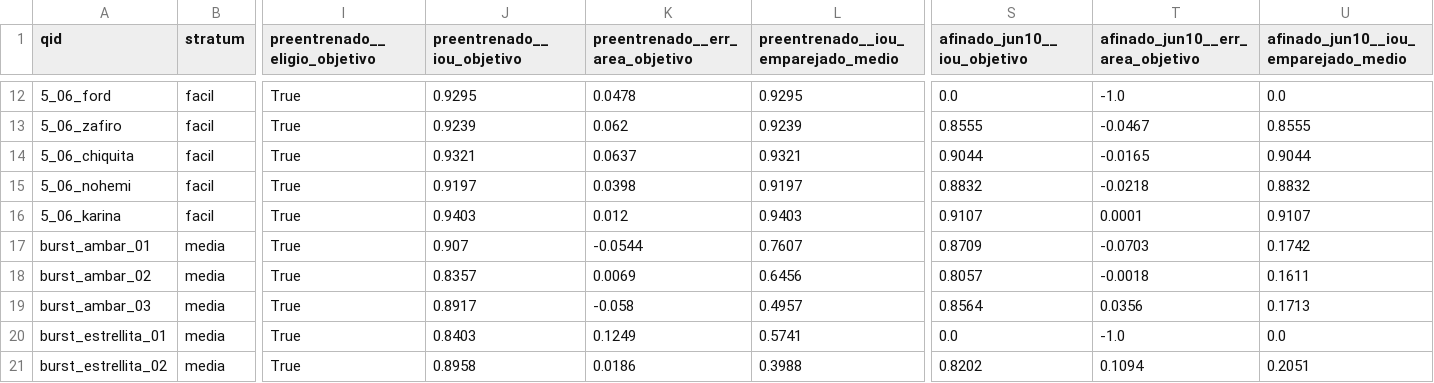
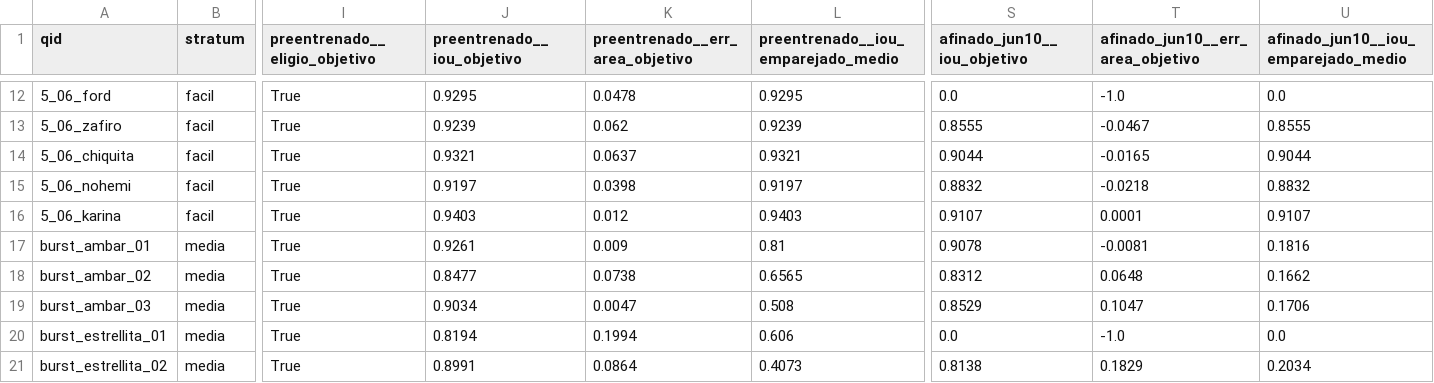
Before and after one commit to ChutLuis/bovino-vision, a CSV file: informes/iou_val_manual_20260909/por_imagen.csv, drawn as a sheet; only a part is shown, gaps mark what is left out; the diff covers the shown part only; the diff names each change by its address in the sheet, - before the commit and + after, or states it on an @@ line.

Commit message:
Corrige el recorte del relleno del letterbox en CowSegmenter: las máscaras 16:9 salían aplastadas un 6 %
r.masks.data está a la resolución de entrada de la red (384x640 para una foto 4096x2304), no a la
de la imagen; redimensionarlo directo comprimía la silueta en vertical y la desplazaba (filas
792..1865 contra 762..1891 de la anotación manual en burst_ambar_01, área -5.4 % contra +0.9 %
corregida). Ahora se usa ops.scale_masks, que recorta el relleno con la misma geometría que las
cajas. Las fotos 4:3 (fotos_hoy, repesaje) no tenían relleno y no cambian.

Descubierto al comparar el .pt con la emulación del APK (7 % de diferencia sistemática de área en
ráfagas, que baja a 1.2 % tras la corrección). Prueba de regresión contra retina_masks=True.
Se regenera informes/iou_val_manual_20260909 con el segmentador corregido: preentrenado 0.851,
afinado de junio 0.725, misma conclusión.

```diff
--- a/informes/iou_val_manual_20260909/por_imagen.csv
+++ b/informes/iou_val_manual_20260909/por_imagen.csv
-J17 (preentrenado__iou_objetivo): 0.907
+J17 (preentrenado__iou_objetivo): 0.9261
-K17 (preentrenado__err_area_objetivo): -0.0544
+K17 (preentrenado__err_area_objetivo): 0.009
-L17: 0.7607
+L17: 0.81
-S17 (afinado_jun10__iou_objetivo): 0.8709
+S17 (afinado_jun10__iou_objetivo): 0.9078
-T17 (afinado_jun10__err_area_objetivo): -0.0703
+T17 (afinado_jun10__err_area_objetivo): -0.0081
-U17: 0.1742
+U17: 0.1816
-J18 (preentrenado__iou_objetivo): 0.8357
+J18 (preentrenado__iou_objetivo): 0.8477
-K18 (preentrenado__err_area_objetivo): 0.0069
+K18 (preentrenado__err_area_objetivo): 0.0738
-L18: 0.6456
+L18: 0.6565
-S18 (afinado_jun10__iou_objetivo): 0.8057
+S18 (afinado_jun10__iou_objetivo): 0.8312
-T18 (afinado_jun10__err_area_objetivo): -0.0018
+T18 (afinado_jun10__err_area_objetivo): 0.0648
-U18: 0.1611
+U18: 0.1662
-J19 (preentrenado__iou_objetivo): 0.8917
+J19 (preentrenado__iou_objetivo): 0.9034
-K19 (preentrenado__err_area_objetivo): -0.058
+K19 (preentrenado__err_area_objetivo): 0.0047
-L19: 0.4957
+L19: 0.508
-S19 (afinado_jun10__iou_objetivo): 0.8564
+S19 (afinado_jun10__iou_objetivo): 0.8529
-T19 (afinado_jun10__err_area_objetivo): 0.0356
+T19 (afinado_jun10__err_area_objetivo): 0.1047
-U19: 0.1713
+U19: 0.1706
-J20 (preentrenado__iou_objetivo): 0.8403
+J20 (preentrenado__iou_objetivo): 0.8194
-K20 (preentrenado__err_area_objetivo): 0.1249
+K20 (preentrenado__err_area_objetivo): 0.1994
-L20: 0.5741
+L20: 0.606
-J21 (preentrenado__iou_objetivo): 0.8958
+J21 (preentrenado__iou_objetivo): 0.8991
-K21 (preentrenado__err_area_objetivo): 0.0186
+K21 (preentrenado__err_area_objetivo): 0.0864
-L21: 0.3988
+L21: 0.4073
-S21 (afinado_jun10__iou_objetivo): 0.8202
+S21 (afinado_jun10__iou_objetivo): 0.8138
-T21 (afinado_jun10__err_area_objetivo): 0.1094
+T21 (afinado_jun10__err_area_objetivo): 0.1829
-U21: 0.2051
+U21: 0.2034
```
Also changed, not shown: 70 edited cells elsewhere in this file, 22 other files.
